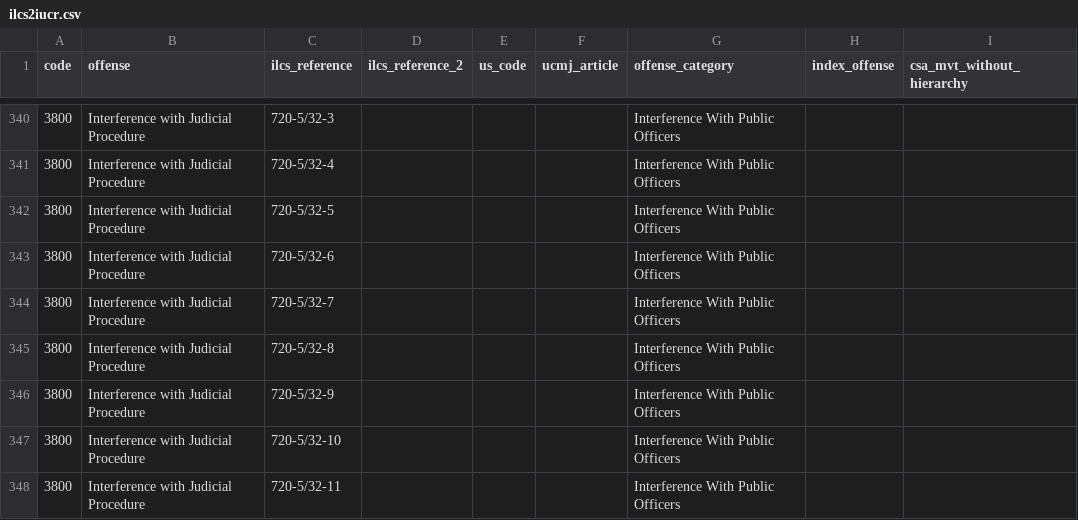
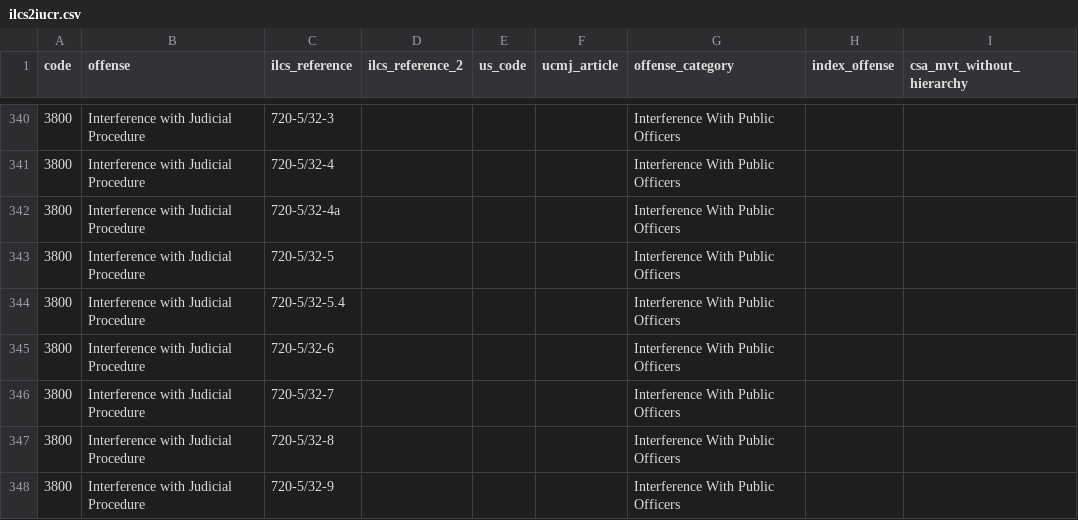
Before and after one commit to sc3/python-iucr, a CSV file: iucr/data/ilcs2iucr.csv, drawn as a sheet; only a part is shown, gaps mark what is left out; the shorter side is filled out with more unchanged rows; the diff names each change by its address in the sheet, - before the commit and + after, or states it on an @@ line.

Commit message:
Add missing values from crosswalk

```diff
--- a/iucr/data/ilcs2iucr.csv
+++ b/iucr/data/ilcs2iucr.csv
+row 342: 3800 | Interference with Judicial Procedure | 720-5/32-4a |  |  |  | Interference With Public Officers
+row 344: 3800 | Interference with Judicial Procedure | 720-5/32-5.4 |  |  |  | Interference With Public Officers
```
